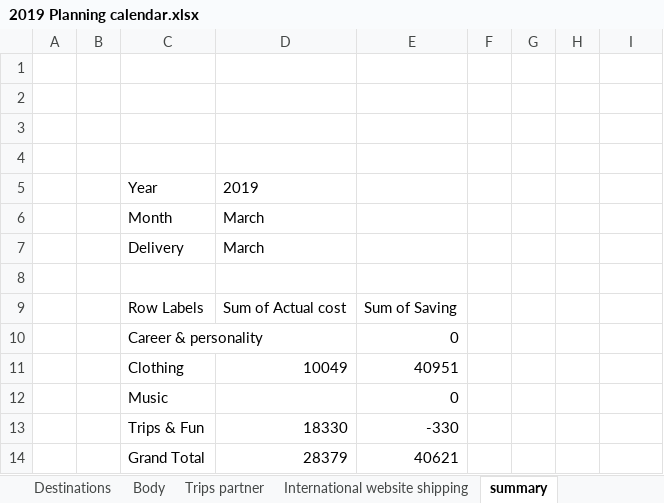
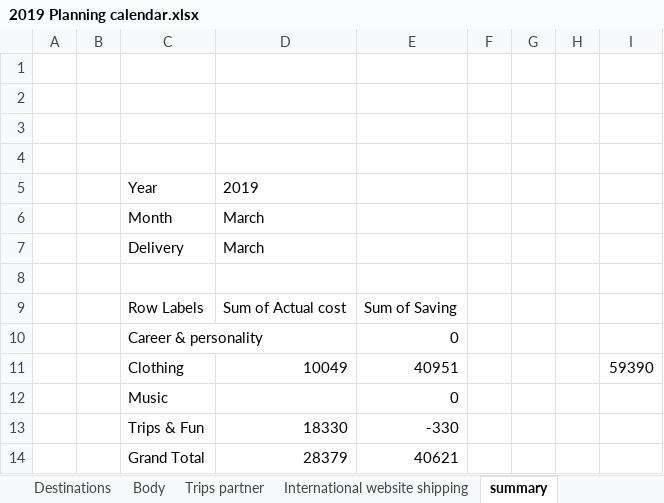
Before and after one commit to AakashDhondiyal/localRepo, an Excel workbook: localRepo/2019 Planning calendar.xlsx, sheet summary, drawn as a sheet; values as stored, in another font and other column widths than the file's, no borders; the diff names each change by its address in the sheet, - before the commit and + after, or states it on an @@ line.

```diff
--- a/localRepo/2019 Planning calendar.xlsx (sheet summary)
+++ b/localRepo/2019 Planning calendar.xlsx (sheet summary)
-I11: (empty)
+I11: 59390
```
Also changed, not shown: sheet Main, sheet Destinations.
